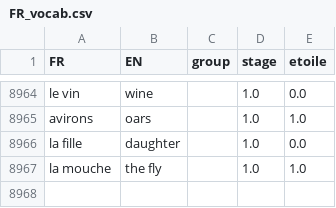
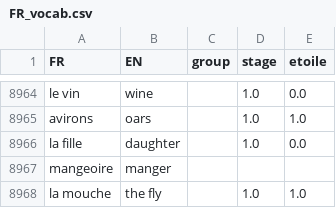
Before and after one commit to weihaozhaung/simpleFR_tk, a CSV file: FR_vocab.csv, drawn as a sheet; only a part is shown, gaps mark what is left out.

Commit message:
updated the list!

```diff
--- a/FR_vocab.csv
+++ b/FR_vocab.csv
@@ -8966,2 +8966,3 @@ avirons;oars;;1.0;1.0
 la fille;daughter;;1.0;0.0
+mangeoire;manger;;;
 la mouche;the fly;;1.0;1.0
```
